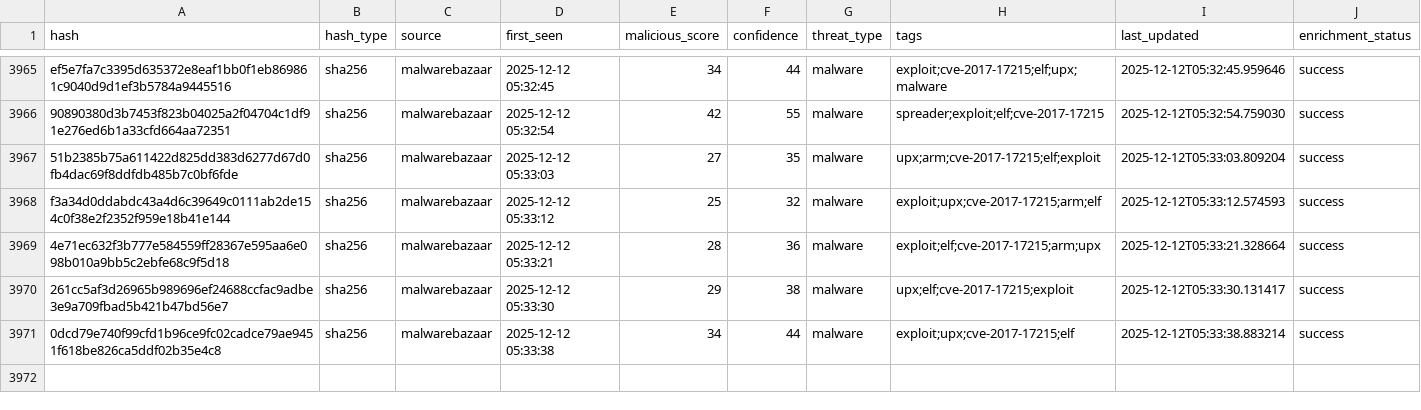
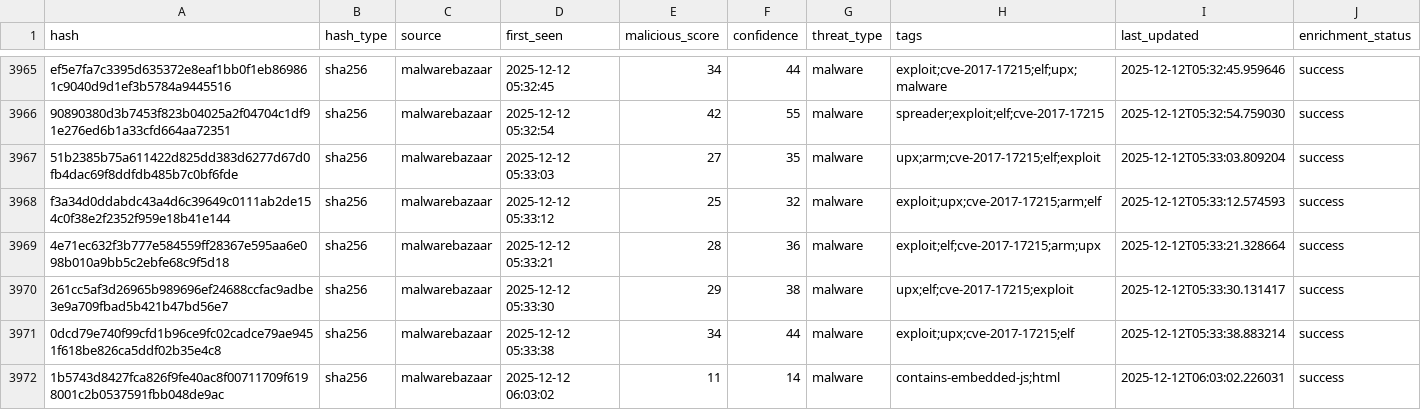
Before and after one commit to mohamadyaghoobii/threat-intelligence-csv, a CSV file: threat_intel_latest.csv, drawn as a sheet; only a part is shown, gaps mark what is left out.

Commit message:
TI Update 20251212_060421

```diff
--- a/threat_intel_latest.csv
+++ b/threat_intel_latest.csv
@@ -3971 +3971,2 @@ f3a34d0ddabdc43a4d6c39649c0111ab2de154c0f38e2f2352f959e18b41e144,sha256,malwareb
 0dcd79e740f99cfd1b96ce9fc02cadce79ae9451f618be826ca5ddf02b35e4c8,sha256,malwarebazaar,2025-12-12 05:33:38,34,44,malware,exploit;upx;cve-2017-17215;elf,2025-12-12T05:33:38.883214,success
+1b5743d8427fca826f9fe40ac8f00711709f6198001c2b0537591fbb048de9ac,sha256,malwarebazaar,2025-12-12 06:03:02,11,14,malware,contains-embedded-js;html,2025-12-12T06:03:02.226031,success
```
